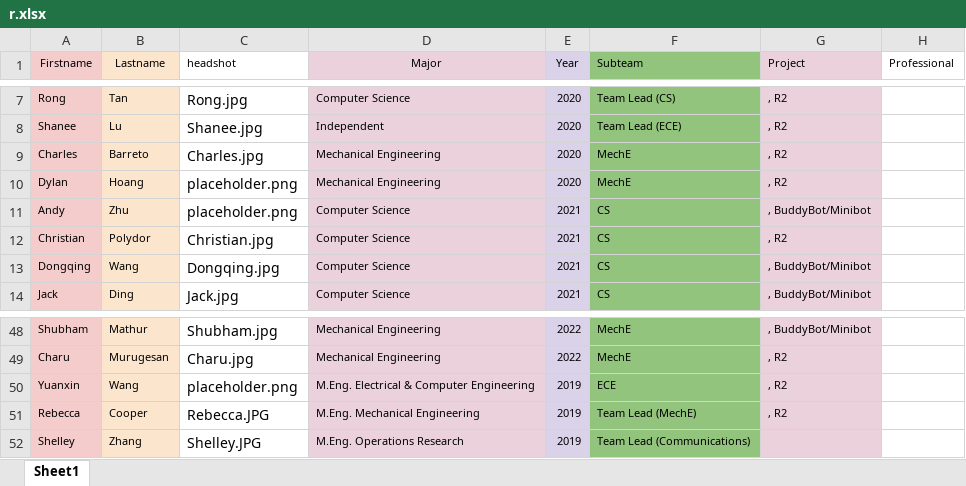
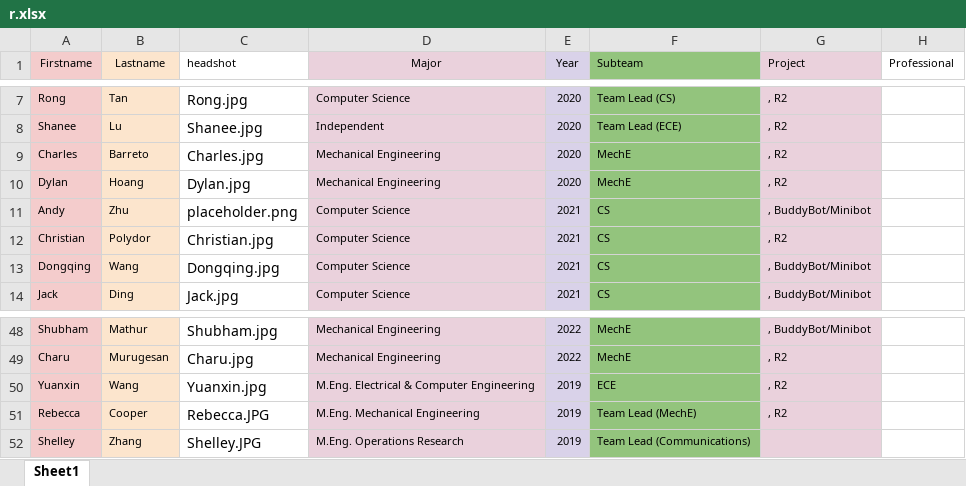
Before and after one commit to samuellye98/ccup.github.io, an Excel workbook: _data/r.xlsx, sheet Sheet1, drawn as a sheet; only a part is shown, gaps mark what is left out; values as stored, in another font and other column widths than the file's, no borders; conditional formats not drawn; the diff covers the shown part only; the diff names each change by its address in the sheet, - before the commit and + after, or states it on an @@ line.

```diff
--- a/_data/r.xlsx (sheet Sheet1)
+++ b/_data/r.xlsx (sheet Sheet1)
-C10 (headshot): placeholder.png
+C10 (headshot): Dylan.jpg
-C50 (headshot): placeholder.png
+C50 (headshot): Yuanxin.jpg
```
Also changed, not shown: 11 edited cells and cell formats elsewhere in this sheet, 33 other files.
